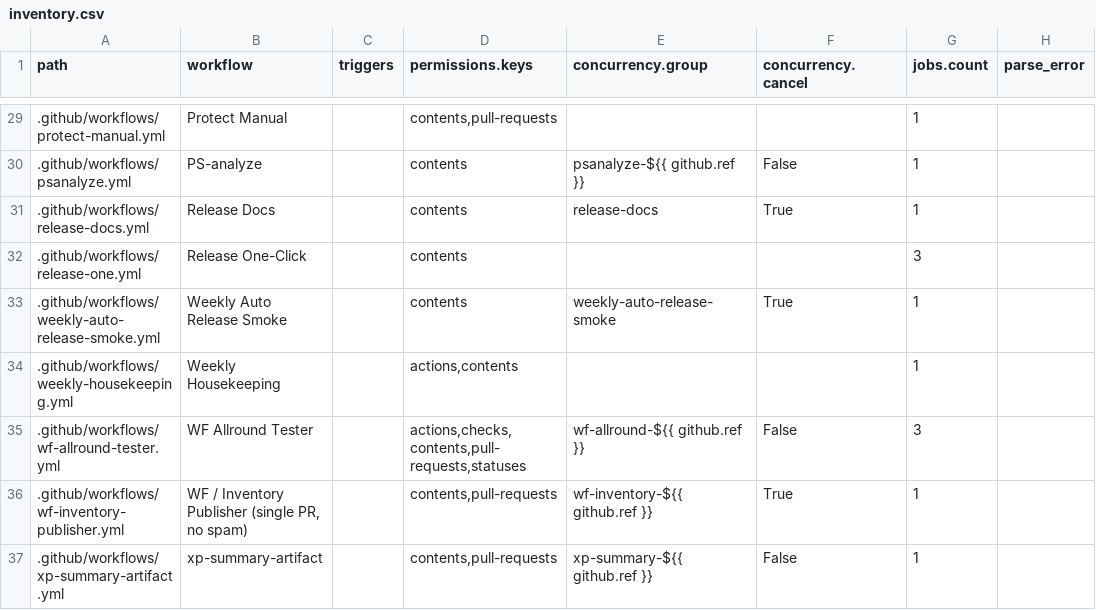
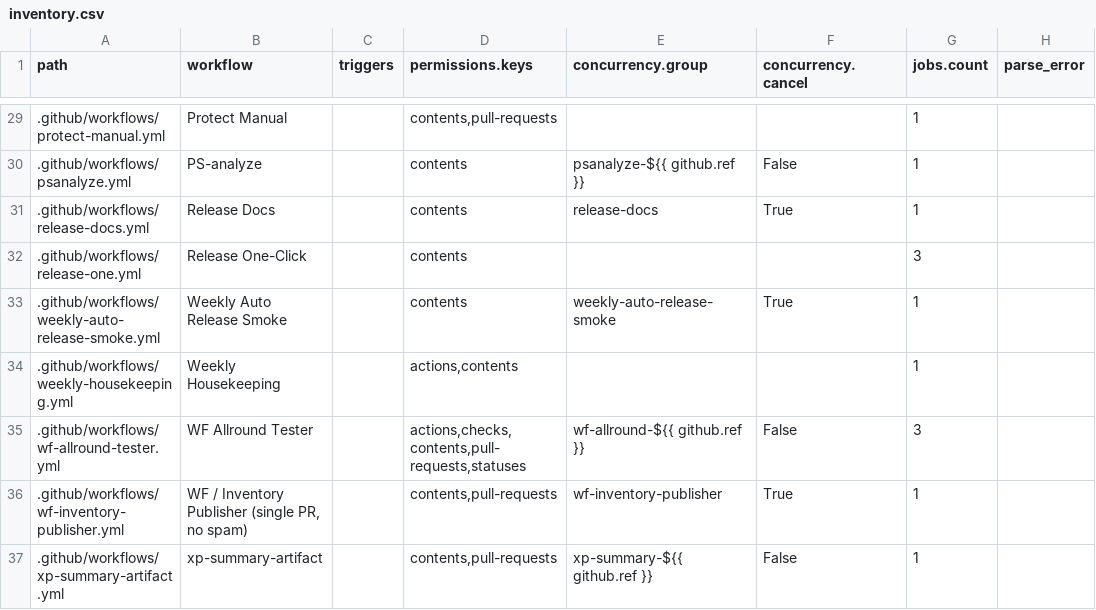
Before and after one commit to dh1293-hub/kobong-orchestrator, a CSV file: _inventory/inventory.csv, drawn as a sheet; only a part is shown, gaps mark what is left out.

Commit message:
[WF] workflows inventory (run=19008131954)

```diff
--- a/_inventory/inventory.csv
+++ b/_inventory/inventory.csv
@@ -35,3 +35,3 @@ path,workflow,triggers,permissions.keys,concurrency.group,concurrency.cancel,job
 .github/workflows/wf-allround-tester.yml,WF Allround Tester,,"actions,checks,contents,pull-requests,statuses",wf-allround-${{ github.ref }},False,3,
-.github/workflows/wf-inventory-publisher.yml,"WF / Inventory Publisher (single PR, no spam)",,"contents,pull-requests",wf-inventory-${{ github.ref }},True,1,
+.github/workflows/wf-inventory-publisher.yml,"WF / Inventory Publisher (single PR, no spam)",,"contents,pull-requests",wf-inventory-publisher,True,1,
 .github/workflows/xp-summary-artifact.yml,xp-summary-artifact,,"contents,pull-requests",xp-summary-${{ github.ref }},False,1,
```
Also changed, not shown: 1 other file.
